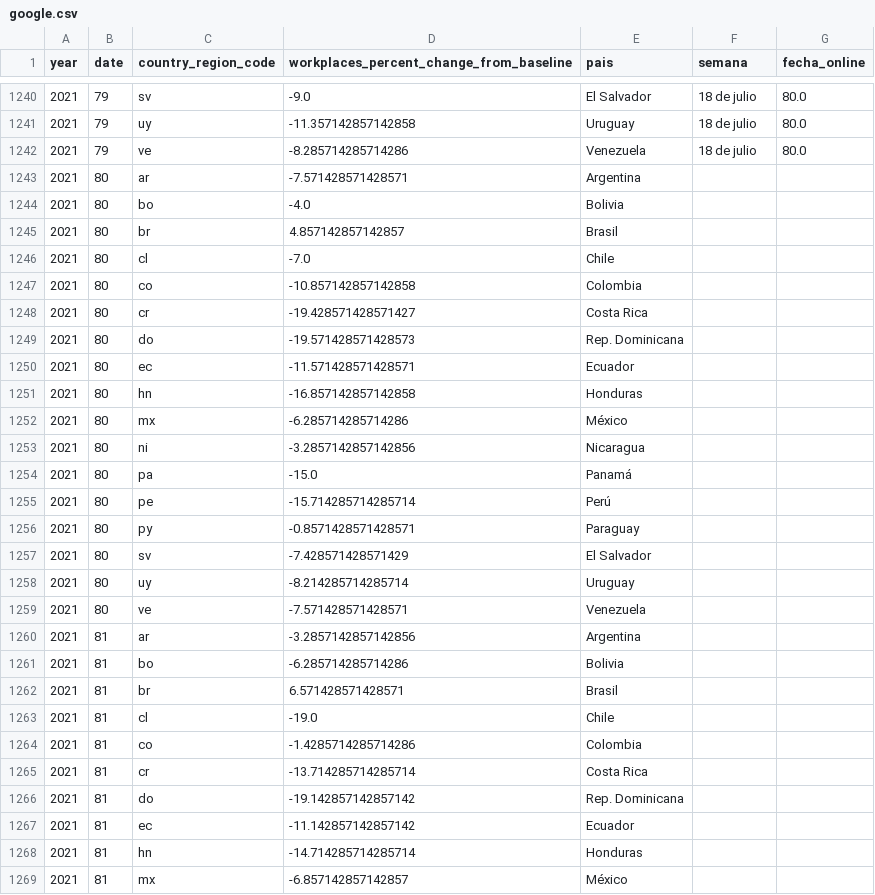
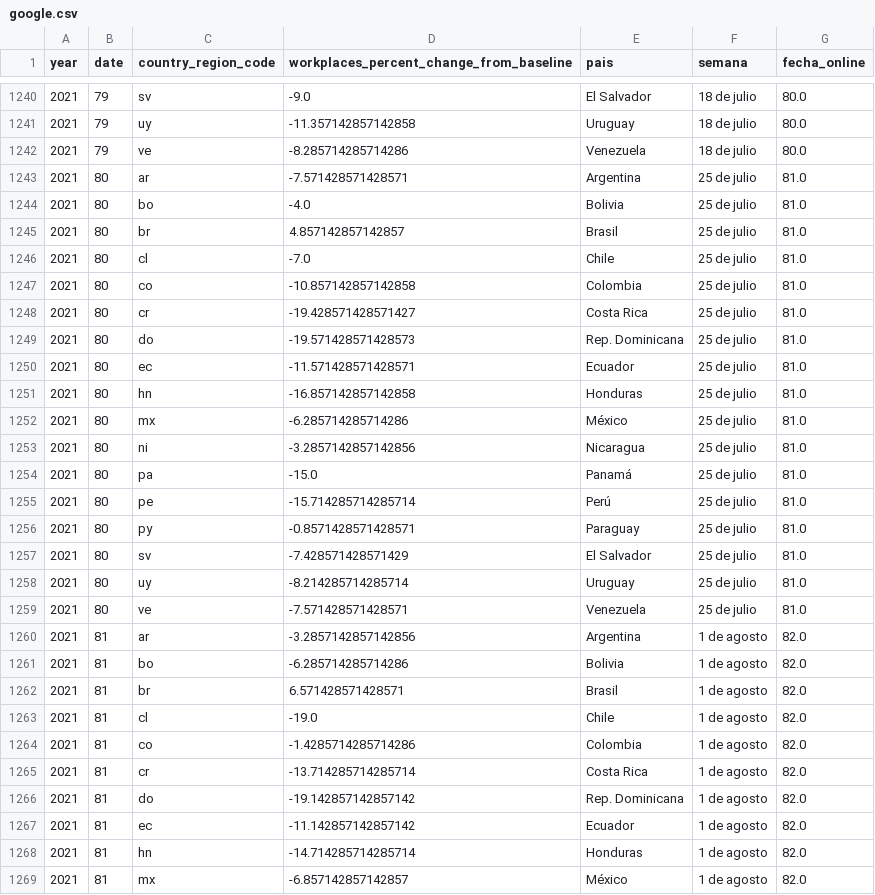
Before and after one commit to AlvaroAltamiranoM/unilyrics-hotmail.com, a CSV file: tables/google.csv, drawn as a sheet; only a part is shown, gaps mark what is left out; the diff covers the shown part only.

```diff
--- a/tables/google.csv
+++ b/tables/google.csv
@@ -1242,28 +1242,28 @@ year,date,country_region_code,workplaces_percent_change_from_baseline,pais,seman
 2021,79,ve,-8.285714285714286,Venezuela,18 de julio,80.0
-2021,80,ar,-7.571428571428571,Argentina,,
-2021,80,bo,-4.0,Bolivia,,
-2021,80,br,4.857142857142857,Brasil,,
-2021,80,cl,-7.0,Chile,,
-2021,80,co,-10.857142857142858,Colombia,,
-2021,80,cr,-19.428571428571427,Costa Rica,,
-2021,80,do,-19.571428571428573,Rep. Dominicana,,
-2021,80,ec,-11.571428571428571,Ecuador,,
-2021,80,hn,-16.857142857142858,Honduras,,
-2021,80,mx,-6.285714285714286,México,,
-2021,80,ni,-3.2857142857142856,Nicaragua,,
-2021,80,pa,-15.0,Panamá,,
-2021,80,pe,-15.714285714285714,Perú,,
-2021,80,py,-0.8571428571428571,Paraguay,,
-2021,80,sv,-7.428571428571429,El Salvador,,
-2021,80,uy,-8.214285714285714,Uruguay,,
-2021,80,ve,-7.571428571428571,Venezuela,,
-2021,81,ar,-3.2857142857142856,Argentina,,
-2021,81,bo,-6.285714285714286,Bolivia,,
-2021,81,br,6.571428571428571,Brasil,,
-2021,81,cl,-19.0,Chile,,
-2021,81,co,-1.4285714285714286,Colombia,,
-2021,81,cr,-13.714285714285714,Costa Rica,,
-2021,81,do,-19.142857142857142,Rep. Dominicana,,
-2021,81,ec,-11.142857142857142,Ecuador,,
-2021,81,hn,-14.714285714285714,Honduras,,
-2021,81,mx,-6.857142857142857,México,,
+2021,80,ar,-7.571428571428571,Argentina,25 de julio,81.0
+2021,80,bo,-4.0,Bolivia,25 de julio,81.0
+2021,80,br,4.857142857142857,Brasil,25 de julio,81.0
+2021,80,cl,-7.0,Chile,25 de julio,81.0
+2021,80,co,-10.857142857142858,Colombia,25 de julio,81.0
+2021,80,cr,-19.428571428571427,Costa Rica,25 de julio,81.0
+2021,80,do,-19.571428571428573,Rep. Dominicana,25 de julio,81.0
+2021,80,ec,-11.571428571428571,Ecuador,25 de julio,81.0
+2021,80,hn,-16.857142857142858,Honduras,25 de julio,81.0
+2021,80,mx,-6.285714285714286,México,25 de julio,81.0
+2021,80,ni,-3.2857142857142856,Nicaragua,25 de julio,81.0
+2021,80,pa,-15.0,Panamá,25 de julio,81.0
+2021,80,pe,-15.714285714285714,Perú,25 de julio,81.0
+2021,80,py,-0.8571428571428571,Paraguay,25 de julio,81.0
+2021,80,sv,-7.428571428571429,El Salvador,25 de julio,81.0
+2021,80,uy,-8.214285714285714,Uruguay,25 de julio,81.0
+2021,80,ve,-7.571428571428571,Venezuela,25 de julio,81.0
+2021,81,ar,-3.2857142857142856,Argentina,1 de agosto,82.0
+2021,81,bo,-6.285714285714286,Bolivia,1 de agosto,82.0
+2021,81,br,6.571428571428571,Brasil,1 de agosto,82.0
+2021,81,cl,-19.0,Chile,1 de agosto,82.0
+2021,81,co,-1.4285714285714286,Colombia,1 de agosto,82.0
+2021,81,cr,-13.714285714285714,Costa Rica,1 de agosto,82.0
+2021,81,do,-19.142857142857142,Rep. Dominicana,1 de agosto,82.0
+2021,81,ec,-11.142857142857142,Ecuador,1 de agosto,82.0
+2021,81,hn,-14.714285714285714,Honduras,1 de agosto,82.0
+2021,81,mx,-6.857142857142857,México,1 de agosto,82.0
```
Also changed, not shown: 48 edited cells elsewhere in this file, tables/rama_change.csv, tables/rama_change_2.csv, 5 other files.
